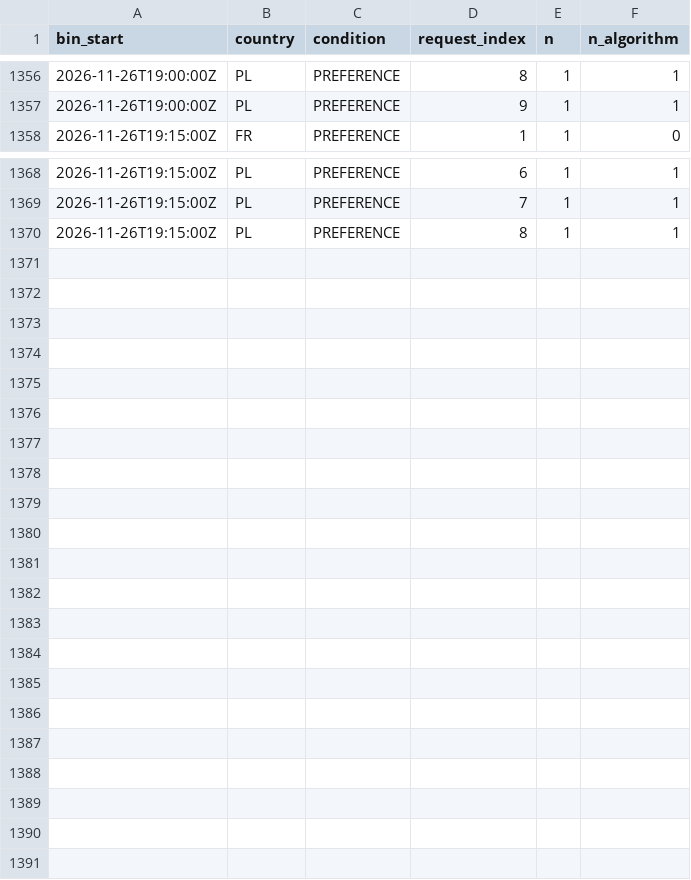
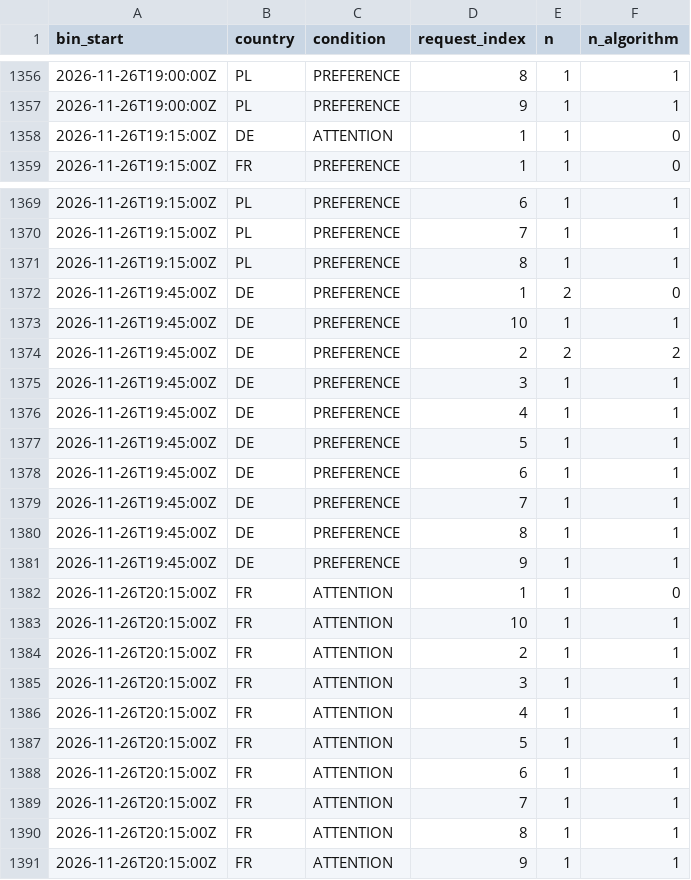
Before and after one commit to btrantruong/preferfeed-status, a CSV file: data/warmup.csv, drawn as a sheet; only a part is shown, gaps mark what is left out; the diff covers the shown part only; the diff names each change by its address in the sheet, - before the commit and + after, or states it on an @@ line.

Commit message:
data: pulled_at 2026-11-26T20:35:47Z (laptop)

```diff
--- a/data/warmup.csv
+++ b/data/warmup.csv
+row 1358: 2026-11-26T19:15:00Z | DE | ATTENTION | 1 | 1 | 0
+row 1372: 2026-11-26T19:45:00Z | DE | PREFERENCE | 1 | 2 | 0
+row 1373: 2026-11-26T19:45:00Z | DE | PREFERENCE | 10 | 1 | 1
+row 1374: 2026-11-26T19:45:00Z | DE | PREFERENCE | 2 | 2 | 2
+row 1375: 2026-11-26T19:45:00Z | DE | PREFERENCE | 3 | 1 | 1
+row 1376: 2026-11-26T19:45:00Z | DE | PREFERENCE | 4 | 1 | 1
+row 1377: 2026-11-26T19:45:00Z | DE | PREFERENCE | 5 | 1 | 1
+row 1378: 2026-11-26T19:45:00Z | DE | PREFERENCE | 6 | 1 | 1
+row 1379: 2026-11-26T19:45:00Z | DE | PREFERENCE | 7 | 1 | 1
+row 1380: 2026-11-26T19:45:00Z | DE | PREFERENCE | 8 | 1 | 1
+row 1381: 2026-11-26T19:45:00Z | DE | PREFERENCE | 9 | 1 | 1
+row 1382: 2026-11-26T20:15:00Z | FR | ATTENTION | 1 | 1 | 0
+row 1383: 2026-11-26T20:15:00Z | FR | ATTENTION | 10 | 1 | 1
+row 1384: 2026-11-26T20:15:00Z | FR | ATTENTION | 2 | 1 | 1
+row 1385: 2026-11-26T20:15:00Z | FR | ATTENTION | 3 | 1 | 1
+row 1386: 2026-11-26T20:15:00Z | FR | ATTENTION | 4 | 1 | 1
+row 1387: 2026-11-26T20:15:00Z | FR | ATTENTION | 5 | 1 | 1
+row 1388: 2026-11-26T20:15:00Z | FR | ATTENTION | 6 | 1 | 1
+row 1389: 2026-11-26T20:15:00Z | FR | ATTENTION | 7 | 1 | 1
+row 1390: 2026-11-26T20:15:00Z | FR | ATTENTION | 8 | 1 | 1
+row 1391: 2026-11-26T20:15:00Z | FR | ATTENTION | 9 | 1 | 1
```
Also changed, not shown: 19 edited cells elsewhere in this file, data/active.csv, data/algo_calls.csv, 13 other files.
